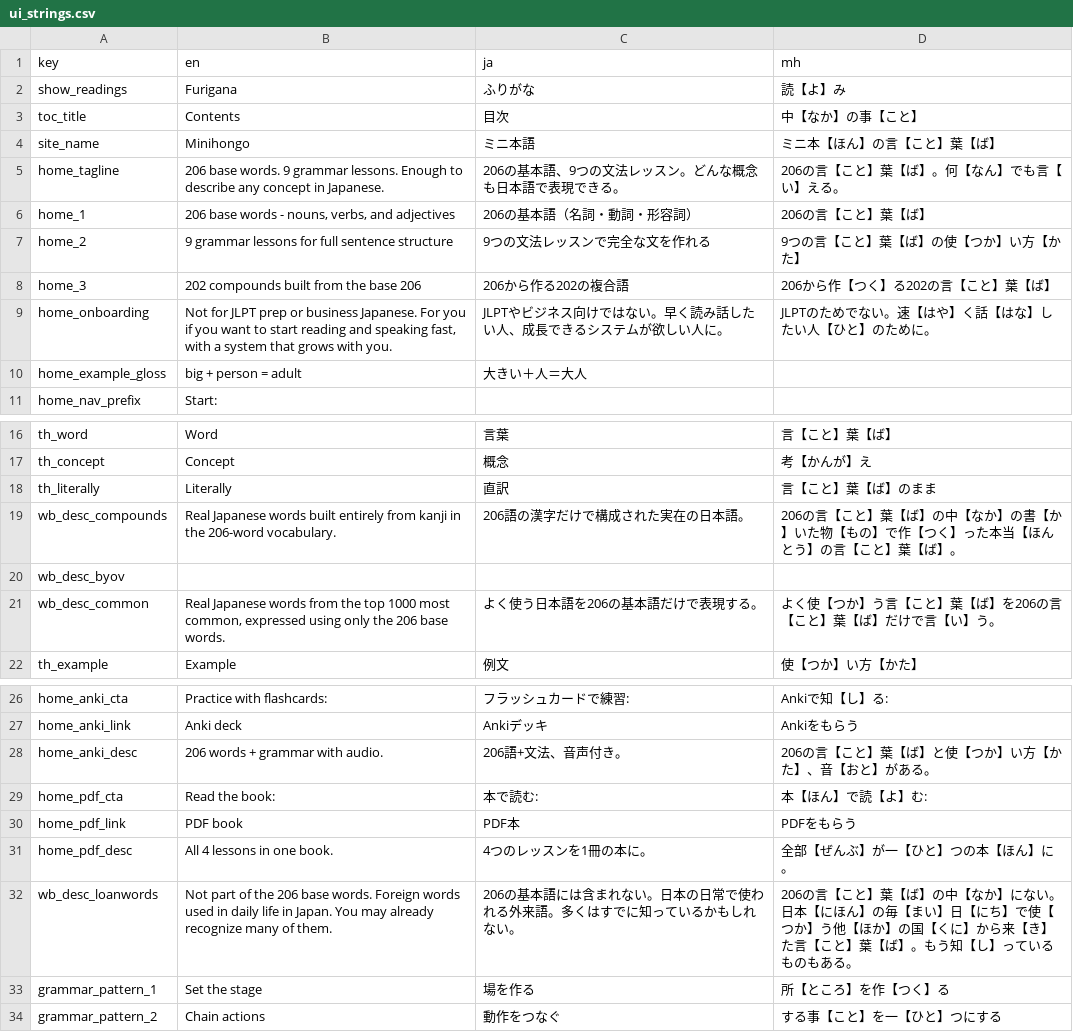
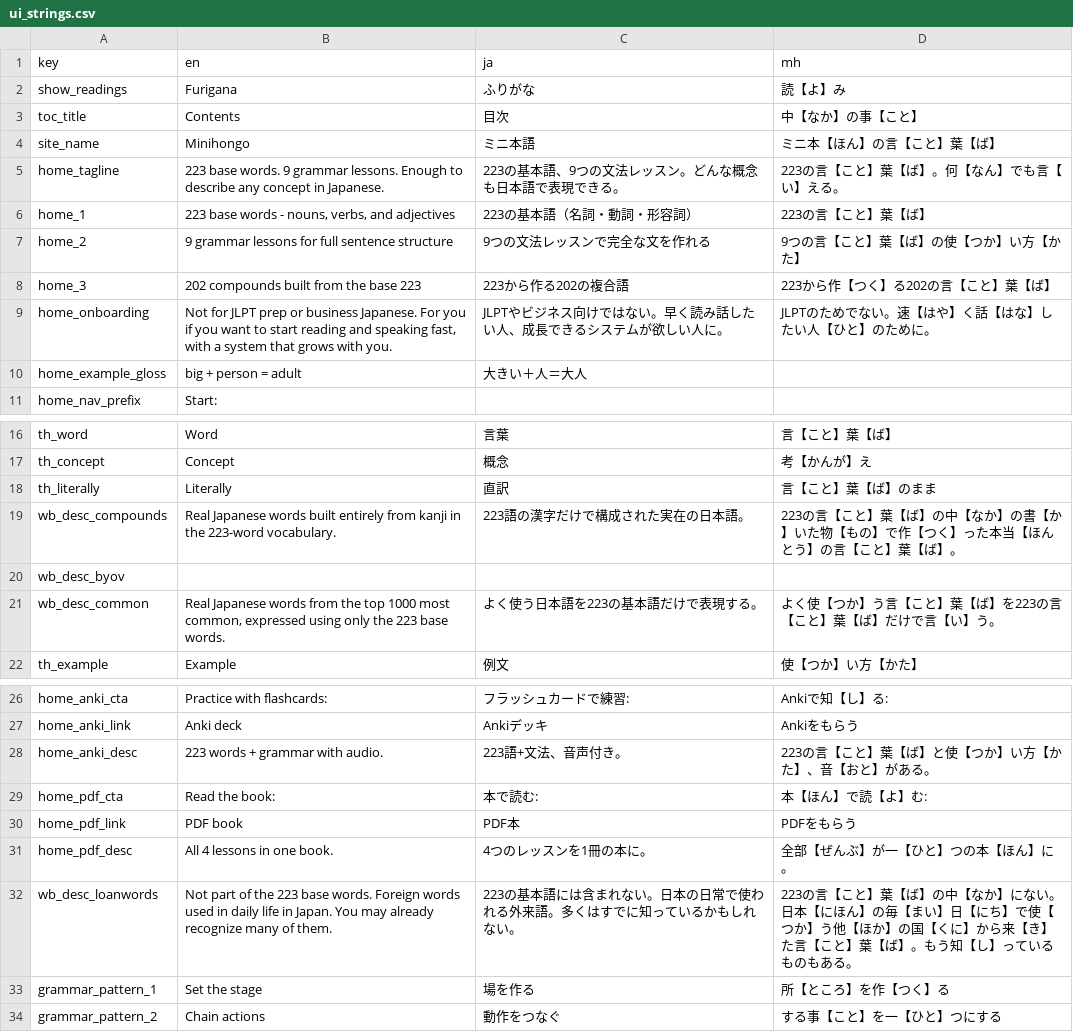
Before and after one commit to KakkoiDev/minihongo, a CSV file: data/ui_strings.csv, drawn as a sheet; only a part is shown, gaps mark what is left out; the diff names each change by its address in the sheet, - before the commit and + after, or states it on an @@ line.

Commit message:
fix: update all count claims to 223, interpolate hardcoded landing h1
generate_pages.py had 'Learn Japanese from 206 core words' hardcoded -
the same drift class the count-claim guard exists for, living in the
generator. Now computed from words.csv. ui_strings (21 cells), pages
(11 cells), README, SKILL.md updated; SKILL.md word list extended and
added to COUNT_CLAIM_DOCS so both tracked docs are guard-covered.

```diff
--- a/data/ui_strings.csv
+++ b/data/ui_strings.csv
-B5 (en): 206 base words.…
+B5 (en): 223 base words.…
-C5 (ja): 206の基本語、9つの文法レッスン。どんな概念も日本語で表現できる。
+C5 (ja): 223の基本語、9つの文法レッスン。どんな概念も日本語で表現できる。
-D5 (mh): 206の言【こと】葉【ば】。何【なん】でも言【い】える。
+D5 (mh): 223の言【こと】葉【ば】。何【なん】でも言【い】える。
-B6 (en): 206 base words - nouns, verbs, and adjectives
+B6 (en): 223 base words - nouns, verbs, and adjectives
-C6 (ja): 206の基本語（名詞・動詞・形容詞）
+C6 (ja): 223の基本語（名詞・動詞・形容詞）
-D6 (mh): 206の言【こと】葉【ば】
+D6 (mh): 223の言【こと】葉【ば】
-B8 (en): 202 compounds built from the base 206
+B8 (en): 202 compounds built from the base 223
-C8 (ja): 206から作る202の複合語
+C8 (ja): 223から作る202の複合語
-D8 (mh): 206から作【つく】る202の言【こと】葉【ば】
+D8 (mh): 223から作【つく】る202の言【こと】葉【ば】
-B19 (en): …in the 206-word vocabulary.
+B19 (en): …in the 223-word vocabulary.
-C19 (ja): 206語の漢字だけで構成された実在の日本語。
+C19 (ja): 223語の漢字だけで構成された実在の日本語。
-D19 (mh): 206の言【こ…
+D19 (mh): 223の言【こ…
-B21 (en): …only the 206 base words.
+B21 (en): …only the 223 base words.
-C21 (ja): よく使う日本語を206の基本語だけで表現する。
+C21 (ja): よく使う日本語を223の基本語だけで表現する。
-D21 (mh): よく使【つか】う言【こと】葉【ば】を206の言【こと】葉【ば】だけで言【い】う。
+D21 (mh): よく使【つか】う言【こと】葉【ば】を223の言【こと】葉【ば】だけで言【い】う。
-B28 (en): 206 words + grammar with audio.
+B28 (en): 223 words + grammar with audio.
-C28 (ja): 206語+文法、音声付き。
+C28 (ja): 223語+文法、音声付き。
-D28 (mh): 206の言【こと】葉【ば】と使【つか】い方【かた】、音【おと】がある。
+D28 (mh): 223の言【こと】葉【ば】と使【つか】い方【かた】、音【おと】がある。
-B32 (en): …of the 206 base words.…
+B32 (en): …of the 223 base words.…
-C32 (ja): 206の基本語…
+C32 (ja): 223の基本語…
-D32 (mh): 206の言【こ…
+D32 (mh): 223の言【こ…
```
Also changed, not shown: data/pages.csv, 3 other files.
